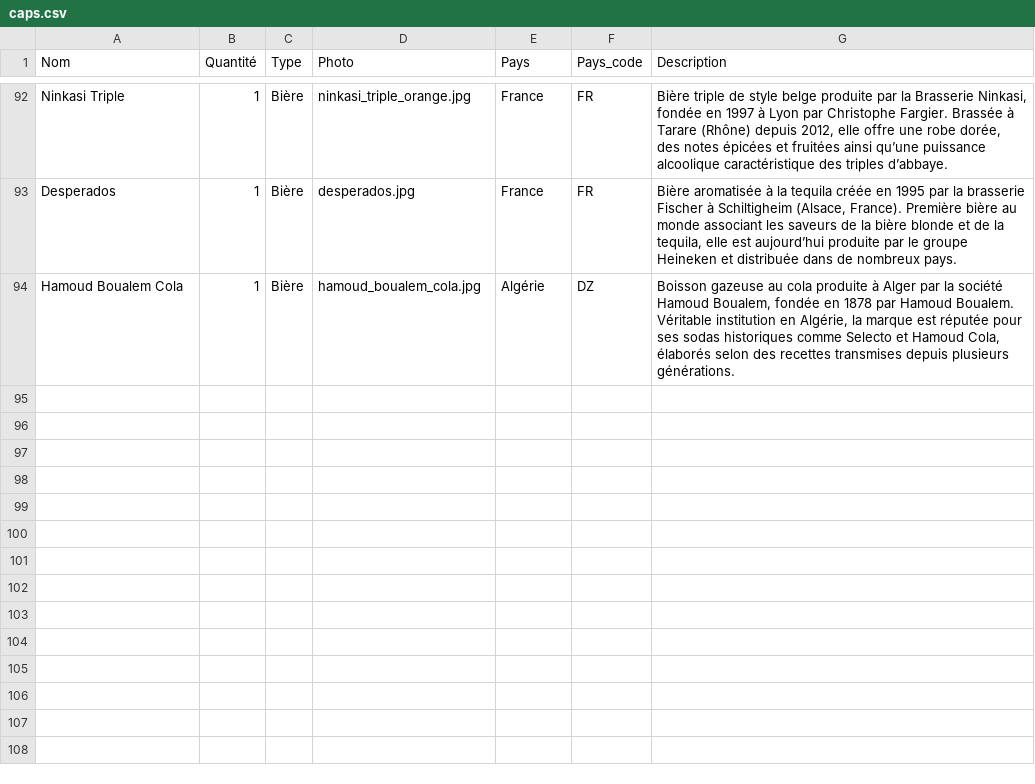
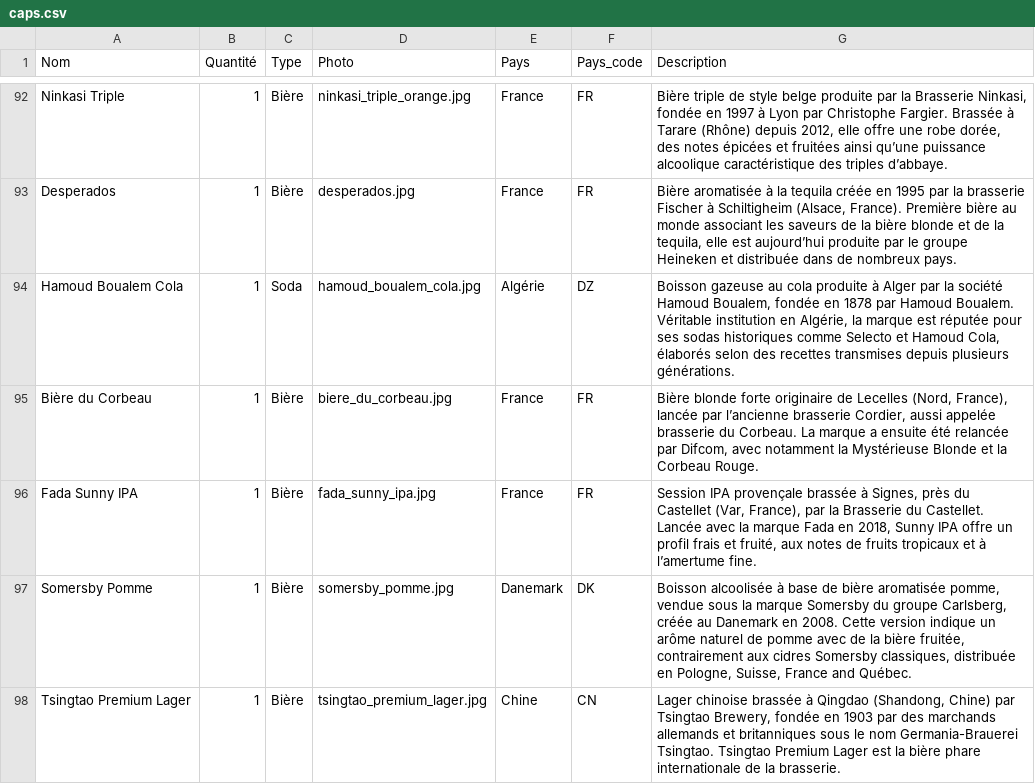
Before and after one commit to CarnielGael/caps-collection, a CSV file: src/data/caps.csv, drawn as a sheet; only a part is shown, gaps mark what is left out.

```diff
--- a/src/data/caps.csv
+++ b/src/data/caps.csv
@@ -93,2 +93,6 @@ Ninkasi Triple;1;Bière;ninkasi_triple_orange.jpg;France;FR;Bière triple de sty
 Desperados;1;Bière;desperados.jpg;France;FR;Bière aromatisée à la tequila créée en 1995 par la brasserie Fischer à Schiltigheim (Alsace, France). Première bière au monde associant les saveurs de la bière blonde et de la tequila, elle est aujourd’hui produite par le groupe Heineken et distribuée dans de nombreux pays.
-Hamoud Boualem Cola;1;Bière;hamoud_boualem_cola.jpg;Algérie;DZ;Boisson gazeuse au cola produite à Alger par la société Hamoud Boualem, fondée en 1878 par Hamoud Boualem. Véritable institution en Algérie, la marque est réputée pour ses sodas historiques comme Selecto et Hamoud Cola, élaborés selon des recettes transmises depuis plusieurs générations.
+Hamoud Boualem Cola;1;Soda;hamoud_boualem_cola.jpg;Algérie;DZ;Boisson gazeuse au cola produite à Alger par la société Hamoud Boualem, fondée en 1878 par Hamoud Boualem. Véritable institution en Algérie, la marque est réputée pour ses sodas historiques comme Selecto et Hamoud Cola, élaborés selon des recettes transmises depuis plusieurs générations.
+Bière du Corbeau;1;Bière;biere_du_corbeau.jpg;France;FR;Bière blonde forte originaire de Lecelles (Nord, France), lancée par l’ancienne brasserie Cordier, aussi appelée brasserie du Corbeau. La marque a ensuite été relancée par Difcom, avec notamment la Mystérieuse Blonde et la Corbeau Rouge.
+Fada Sunny IPA;1;Bière;fada_sunny_ipa.jpg;France;FR;Session IPA provençale brassée à Signes, près du Castellet (Var, France), par la Brasserie du Castellet. Lancée avec la marque Fada en 2018, Sunny IPA offre un profil frais et fruité, aux notes de fruits tropicaux et à l’amertume fine.
+Somersby Pomme;1;Bière;somersby_pomme.jpg;Danemark;DK;Boisson alcoolisée à base de bière aromatisée pomme, vendue sous la marque Somersby du groupe Carlsberg, créée au Danemark en 2008. Cette version indique un arôme naturel de pomme avec de la bière fruitée, contrairement aux cidres Somersby classiques, distribuée en Pologne, Suisse, France and Québec.
+Tsingtao Premium Lager;1;Bière;tsingtao_premium_lager.jpg;Chine;CN;Lager chinoise brassée à Qingdao (Shandong, Chine) par Tsingtao Brewery, fondée en 1903 par des marchands allemands et britanniques sous le nom Germania-Brauerei Tsingtao. Tsingtao Premium Lager est la bière phare internationale de la brasserie.
```
Also changed, not shown: 4 other files.
